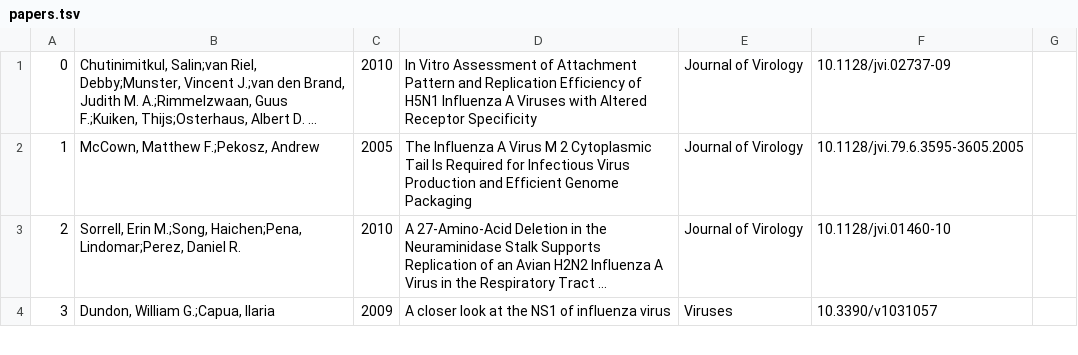
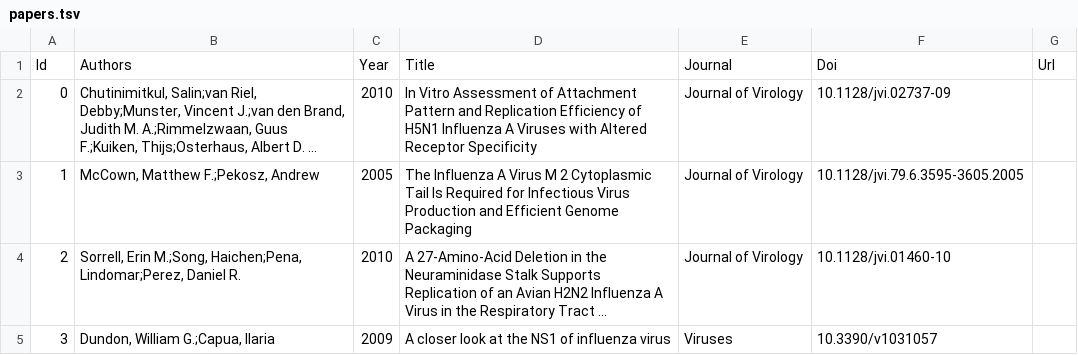
Before and after one commit to izsvenezie-virology/FluMut, a TSV file: src/data/papers.tsv, drawn as a sheet; only a part is shown; long unchanged cells end in …; the diff names each change by its address in the sheet, - before the commit and + after, or states it on an @@ line.

```diff
--- a/src/data/papers.tsv
+++ b/src/data/papers.tsv
+row 1: Id | Authors | Year | Title | Journal | Doi | Url
```
Also changed, not shown: src/data/markers.tsv, 1 other file.
